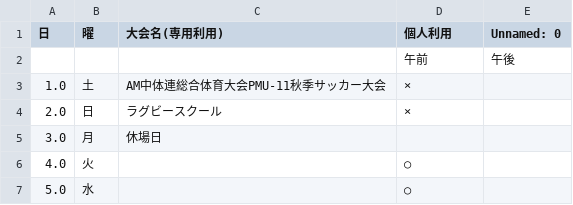
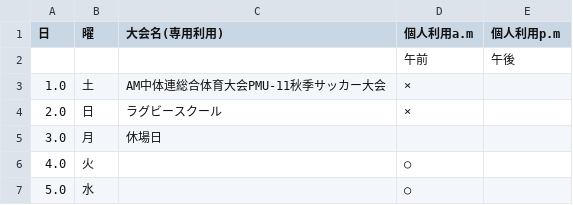
Before and after one commit to subaru-hello/ScrapingTracksInJapan, a CSV file: csvs/202210.pdf.csv, drawn as a sheet; only a part is shown.

```diff
--- a/csvs/202210.pdf.csv
+++ b/csvs/202210.pdf.csv
@@ -1,2 +1,2 @@
-日,曜,大会名(専用利用),個人利用,Unnamed: 0
+日,曜,大会名(専用利用),個人利用a.m,個人利用p.m
 ,,,午前,午後
```
Also changed, not shown: 2 other files.
